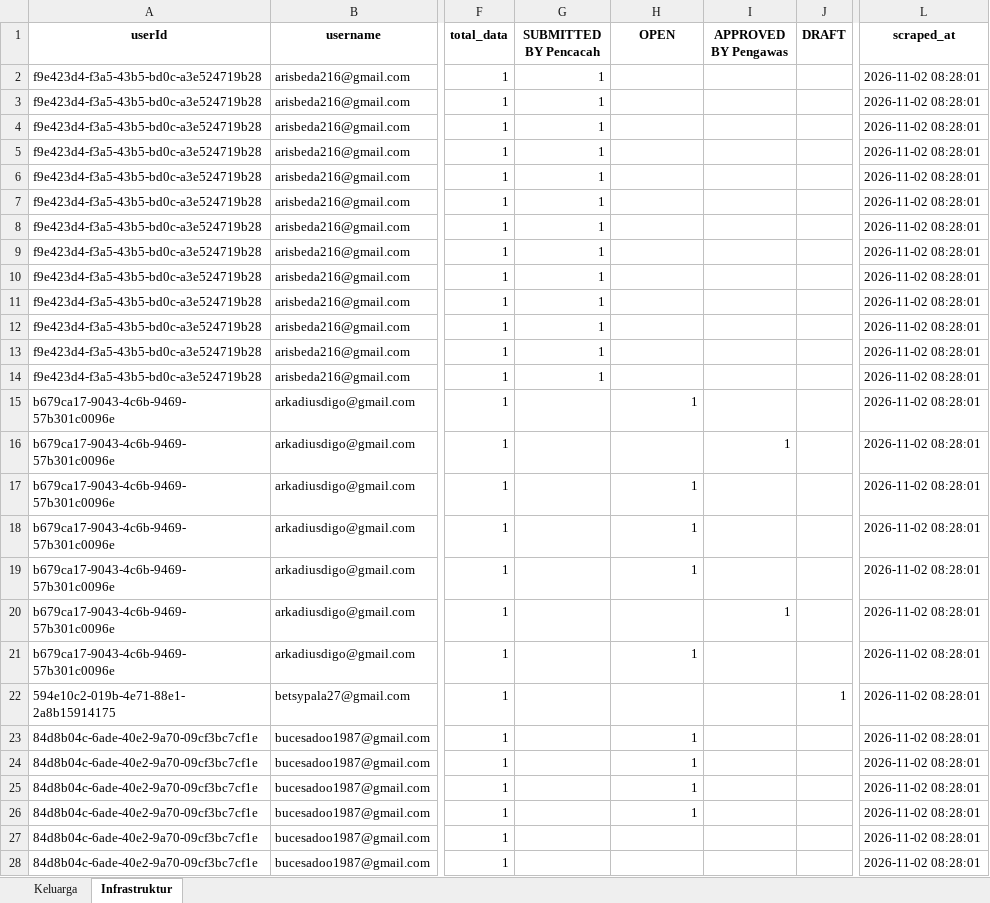
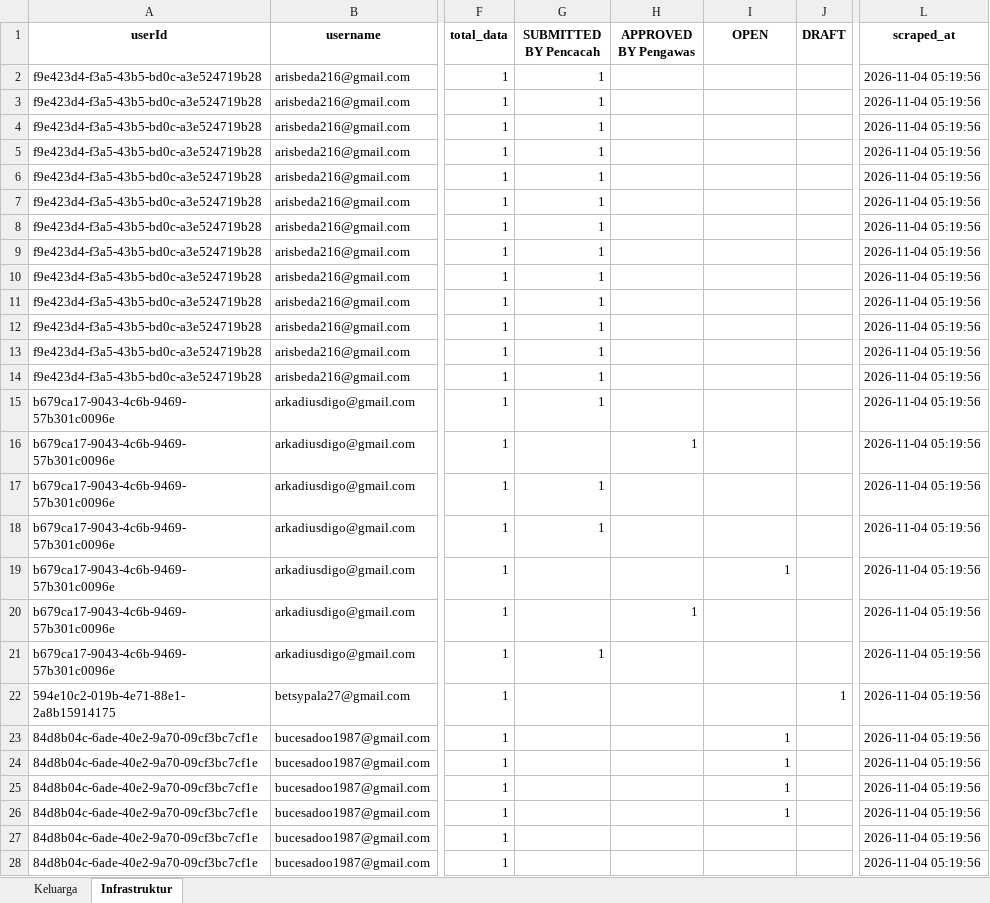
Before and after one commit to andrewmarulitua/monitoring-dampak-gempa, an Excel workbook: data/SCRAPING_REKAP_DAMPAK_BENCANA_ENDE_LATEST.xlsx, sheet Infrastruktur, drawn as a sheet; only a part is shown, gaps mark what is left out; values as stored, in another font and other column widths than the file's, no borders; the diff covers the shown part only; the diff names each change by its address in the sheet, - before the commit and + after, or states it on an @@ line.

```diff
--- a/data/SCRAPING_REKAP_DAMPAK_BENCANA_ENDE_LATEST.xlsx (sheet Infrastruktur)
+++ b/data/SCRAPING_REKAP_DAMPAK_BENCANA_ENDE_LATEST.xlsx (sheet Infrastruktur)
-H1: OPEN
+H1: APPROVED BY Pengawas
-I1: APPROVED BY Pengawas
+I1: OPEN
-L2:L28 (scraped_at): 2026-11-02 08:28:01
+L2:L28 (scraped_at): 2026-11-04 05:19:56
-G15 (SUBMITTED BY Pencacah): (empty)
+G15 (SUBMITTED BY Pencacah): 1
-H15 (APPROVED BY Pengawas): 1
+H15 (APPROVED BY Pengawas): (empty)
-H16 (APPROVED BY Pengawas): (empty)
+H16 (APPROVED BY Pengawas): 1
-I16 (OPEN): 1
+I16 (OPEN): (empty)
-G17:G18 (SUBMITTED BY Pencacah): (empty)
+G17:G18 (SUBMITTED BY Pencacah): 1
-H17:H19 (APPROVED BY Pengawas): 1
+H17:H19 (APPROVED BY Pengawas): (empty)
-I19 (OPEN): (empty)
+I19 (OPEN): 1
-H20 (APPROVED BY Pengawas): (empty)
+H20 (APPROVED BY Pengawas): 1
-I20 (OPEN): 1
+I20 (OPEN): (empty)
-G21 (SUBMITTED BY Pencacah): (empty)
+G21 (SUBMITTED BY Pencacah): 1
-H21 (APPROVED BY Pengawas): 1
+H21 (APPROVED BY Pengawas): (empty)
-H23:H26 (APPROVED BY Pengawas): 1
+H23:H26 (APPROVED BY Pengawas): (empty)
-I23:I26 (OPEN): (empty)
+I23:I26 (OPEN): 1
```
Also changed, not shown: 601 edited cells elsewhere in this sheet, sheet Keluarga, 2 other files.
